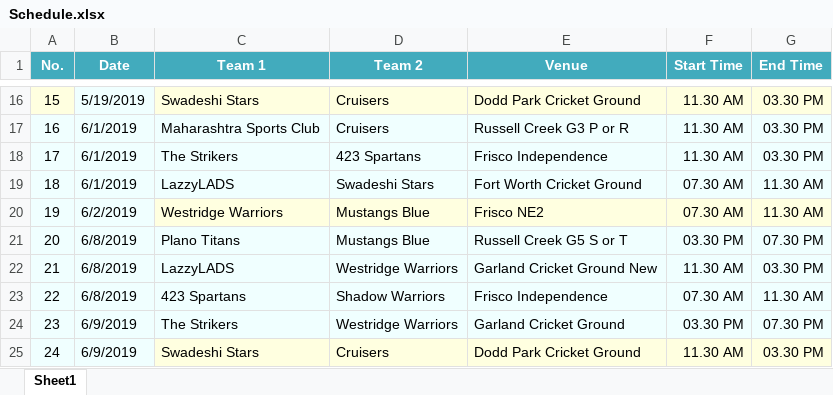
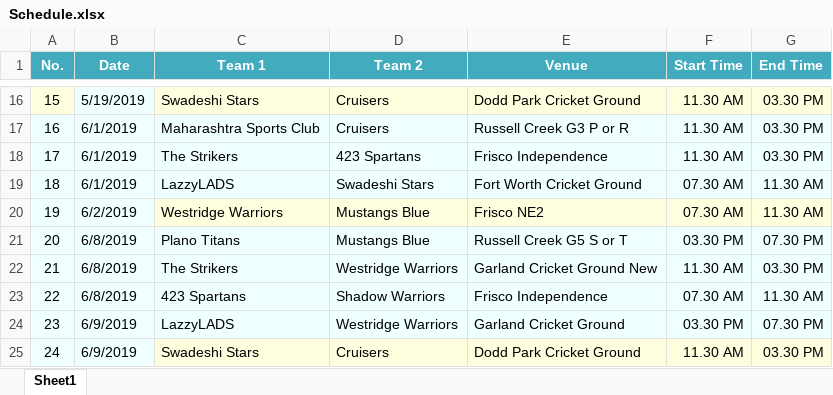
Before and after one commit to arunkumarasokan/PUA2019, an Excel workbook: GameNotifier/Input/Schedule.xlsx, sheet Sheet1, drawn as a sheet; only a part is shown, gaps mark what is left out; values as stored, in another font and other column widths than the file's, no borders; the diff names each change by its address in the sheet, - before the commit and + after, or states it on an @@ line.

```diff
--- a/GameNotifier/Input/Schedule.xlsx (sheet Sheet1)
+++ b/GameNotifier/Input/Schedule.xlsx (sheet Sheet1)
-C22 (Team 1): LazzyLADS
+C22 (Team 1): The Strikers
-C24 (Team 1): The Strikers
+C24 (Team 1): LazzyLADS
```
Also changed, not shown: 39 other files.
